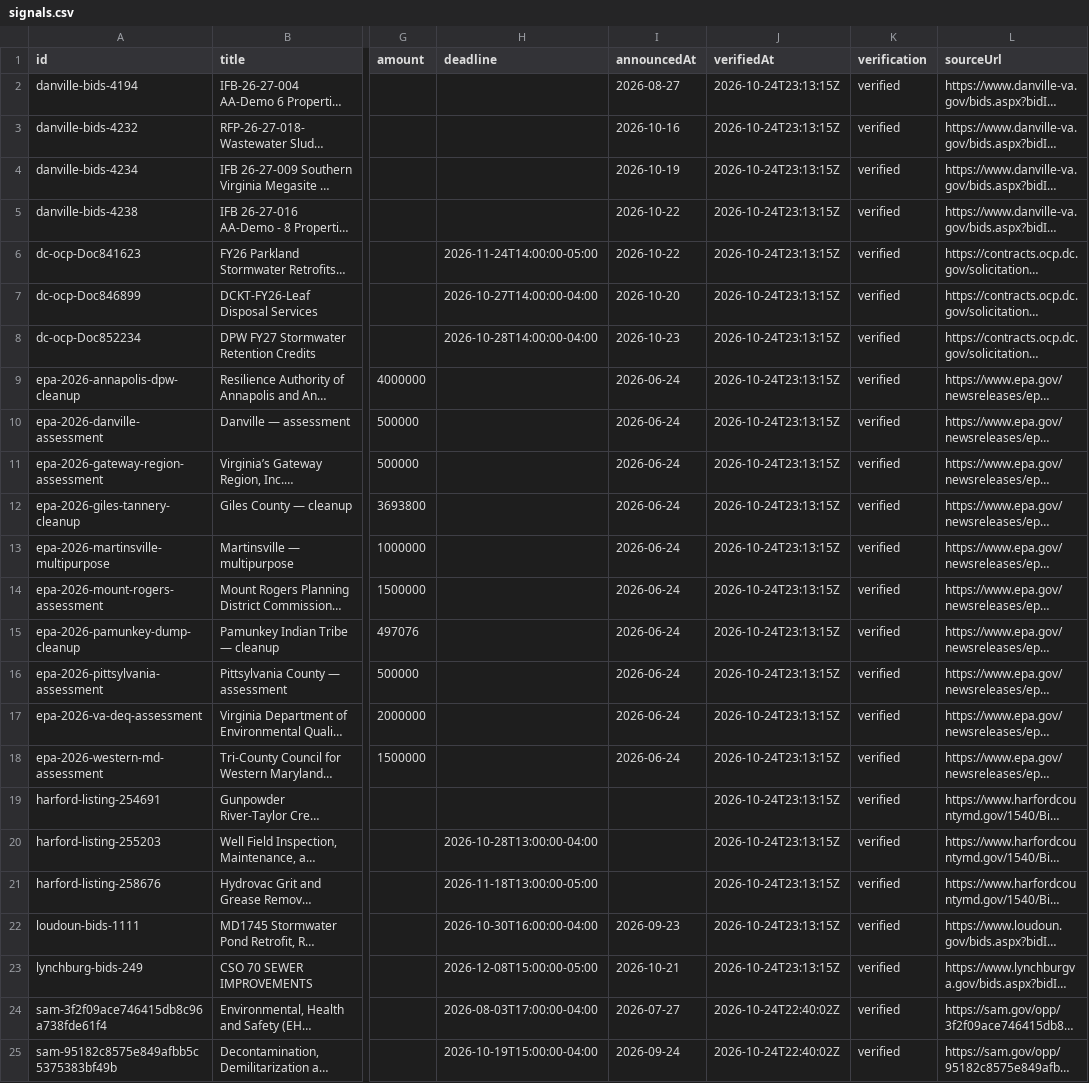
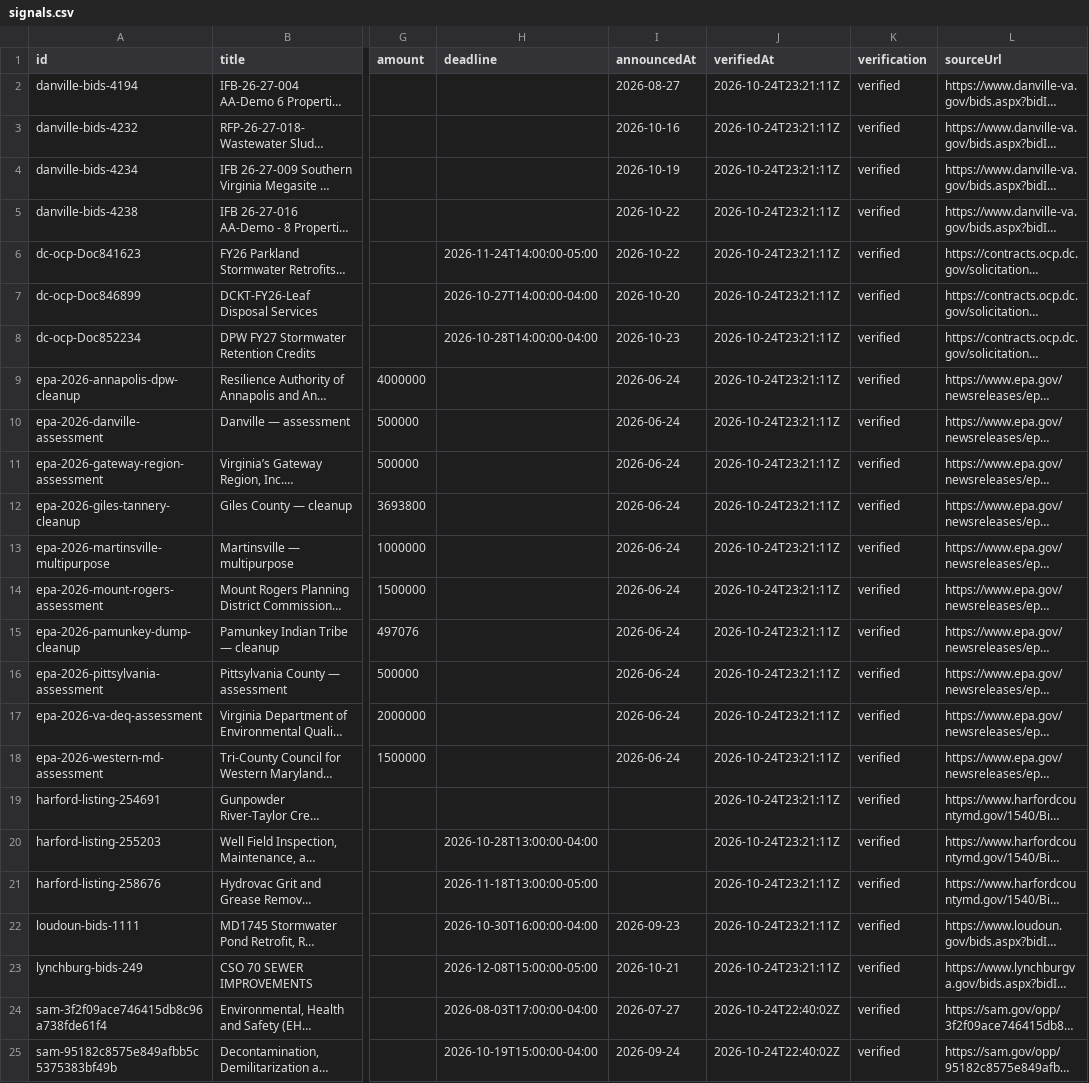
Before and after one commit to tzj410/CleanupSignal, a CSV file: public/reports/signals.csv, drawn as a sheet; only a part is shown, gaps mark what is left out; long unchanged cells end in …; the diff names each change by its address in the sheet, - before the commit and + after, or states it on an @@ line.

Commit message:
Refresh verified source checks and environmental project brief

```diff
--- a/public/reports/signals.csv
+++ b/public/reports/signals.csv
-J2:J23 (verifiedAt): 2026-10-24T23:13:15Z
+J2:J23 (verifiedAt): 2026-10-24T23:21:11Z
```
Also changed, not shown: 4 other files.
